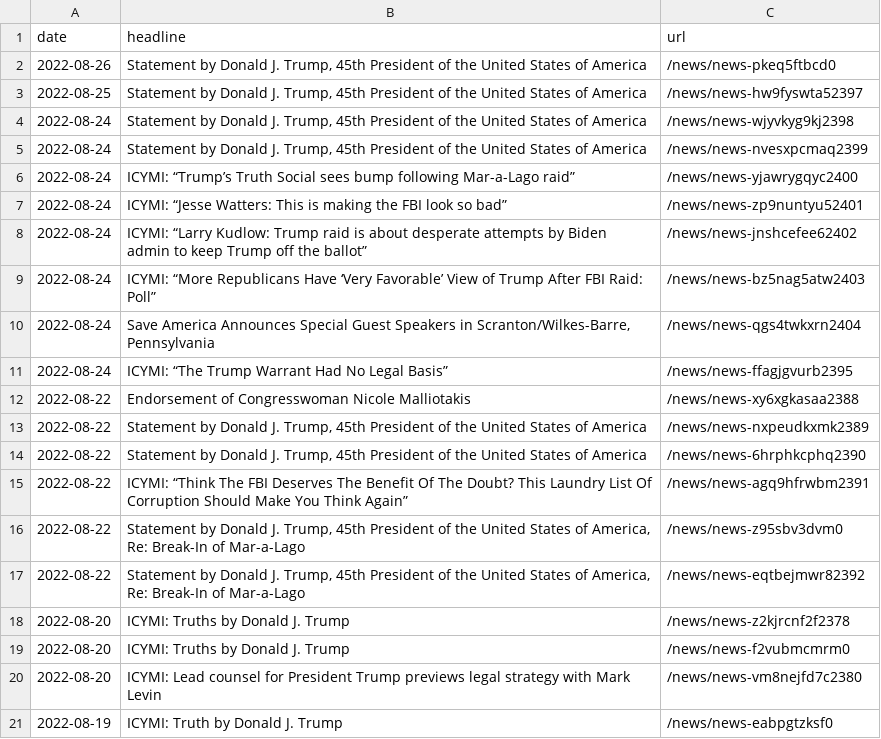
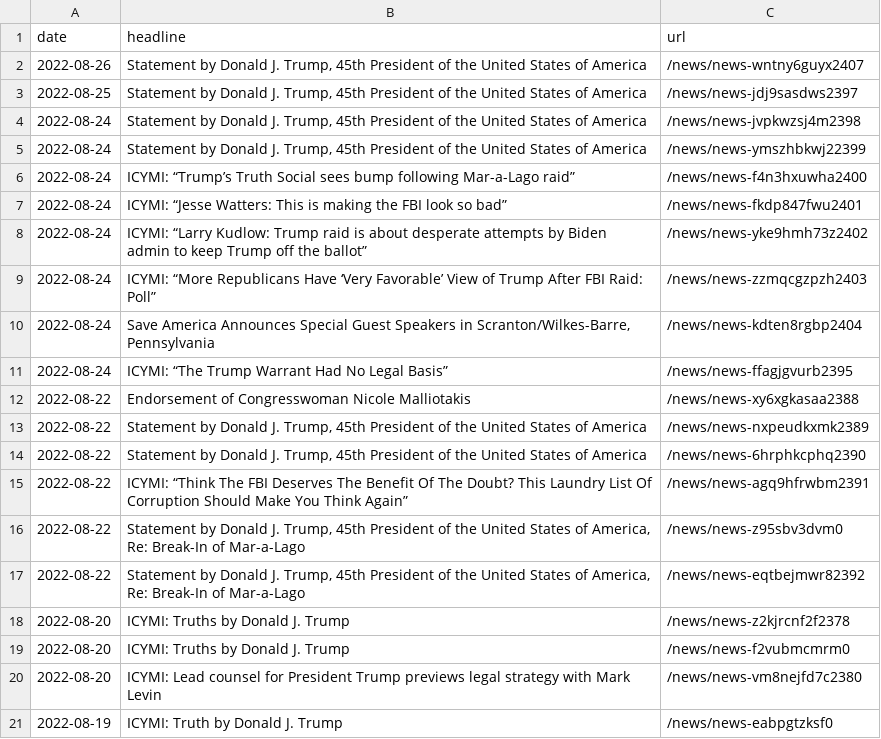
Before and after one commit to gridviz/trump-releases, a CSV file: data/all_endorsements_urls.csv, drawn as a sheet.

```diff
--- a/data/all_endorsements_urls.csv
+++ b/data/all_endorsements_urls.csv
@@ -1,11 +1,11 @@
 date,headline,url
-2022-08-26,"Statement by Donald J. Trump, 45th President of the United States of America",/news/news-pkeq5ftbcd0
-2022-08-25,"Statement by Donald J. Trump, 45th President of the United States of America",/news/news-hw9fyswta52397
-2022-08-24,"Statement by Donald J. Trump, 45th President of the United States of America",/news/news-wjyvkyg9kj2398
-2022-08-24,"Statement by Donald J. Trump, 45th President of the United States of America",/news/news-nvesxpcmaq2399
-2022-08-24,ICYMI: “Trump’s Truth Social sees bump following Mar-a-Lago raid”,/news/news-yjawrygqyc2400
-2022-08-24,ICYMI: “Jesse Watters: This is making the FBI look so bad”,/news/news-zp9nuntyu52401
-2022-08-24,ICYMI: “Larry Kudlow: Trump raid is about desperate attempts by Biden admin to keep Trump off the ballot”,/news/news-jnshcefee62402
-2022-08-24,ICYMI: “More Republicans Have ‘Very Favorable’ View of Trump After FBI Raid: Poll”,/news/news-bz5nag5atw2403
-2022-08-24,"Save America Announces Special Guest Speakers in Scranton/Wilkes-Barre, Pennsylvania",/news/news-qgs4twkxrn2404
+2022-08-26,"Statement by Donald J. Trump, 45th President of the United States of America",/news/news-wntny6guyx2407
+2022-08-25,"Statement by Donald J. Trump, 45th President of the United States of America",/news/news-jdj9sasdws2397
+2022-08-24,"Statement by Donald J. Trump, 45th President of the United States of America",/news/news-jvpkwzsj4m2398
+2022-08-24,"Statement by Donald J. Trump, 45th President of the United States of America",/news/news-ymszhbkwj22399
+2022-08-24,ICYMI: “Trump’s Truth Social sees bump following Mar-a-Lago raid”,/news/news-f4n3hxuwha2400
+2022-08-24,ICYMI: “Jesse Watters: This is making the FBI look so bad”,/news/news-fkdp847fwu2401
+2022-08-24,ICYMI: “Larry Kudlow: Trump raid is about desperate attempts by Biden admin to keep Trump off the ballot”,/news/news-yke9hmh73z2402
+2022-08-24,ICYMI: “More Republicans Have ‘Very Favorable’ View of Trump After FBI Raid: Poll”,/news/news-zzmqcgzpzh2403
+2022-08-24,"Save America Announces Special Guest Speakers in Scranton/Wilkes-Barre, Pennsylvania",/news/news-kdten8rgbp2404
 2022-08-24,ICYMI: “The Trump Warrant Had No Legal Basis”,/news/news-ffagjgvurb2395
```
Also changed, not shown: data/processed/all_press_releases_latest.csv, 1 other file.
